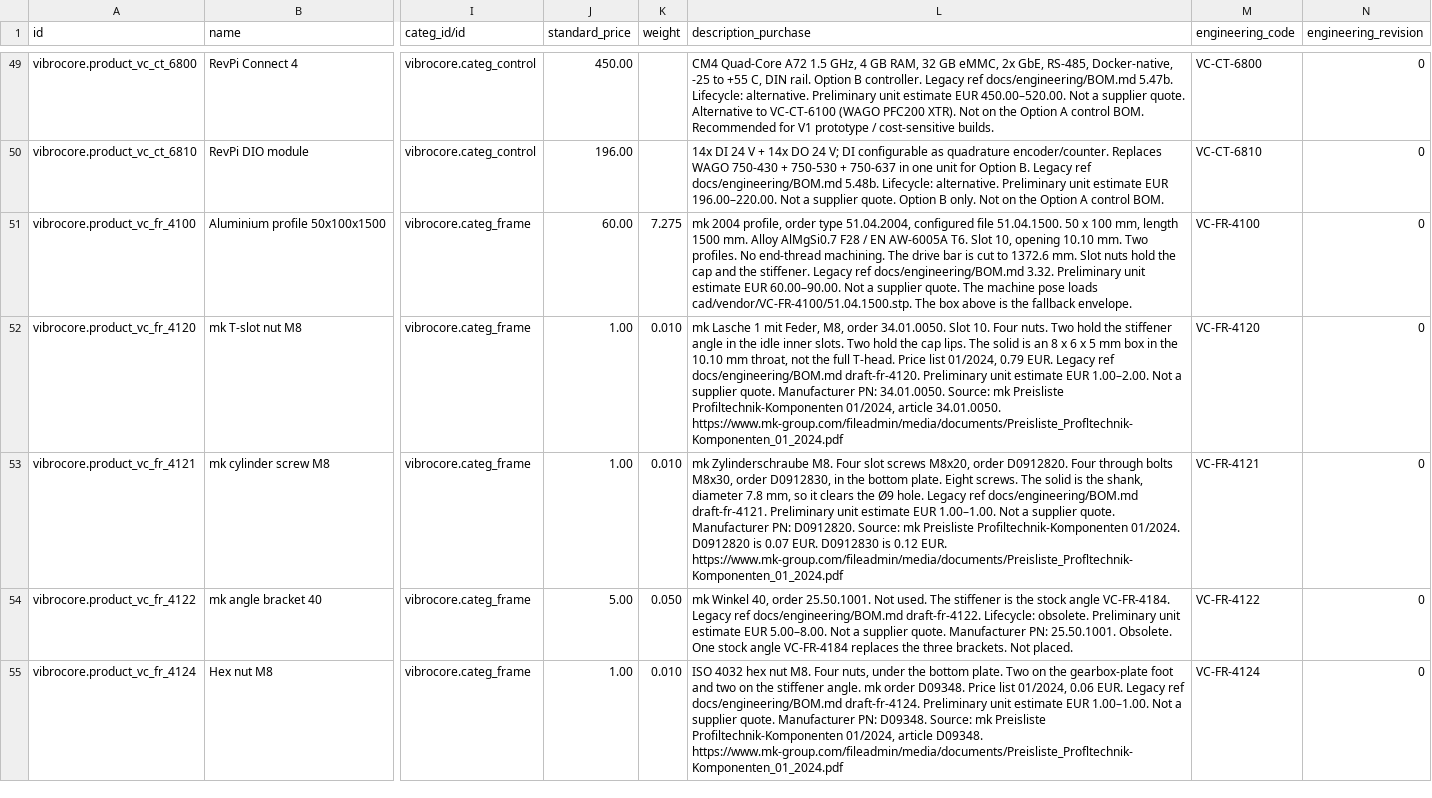
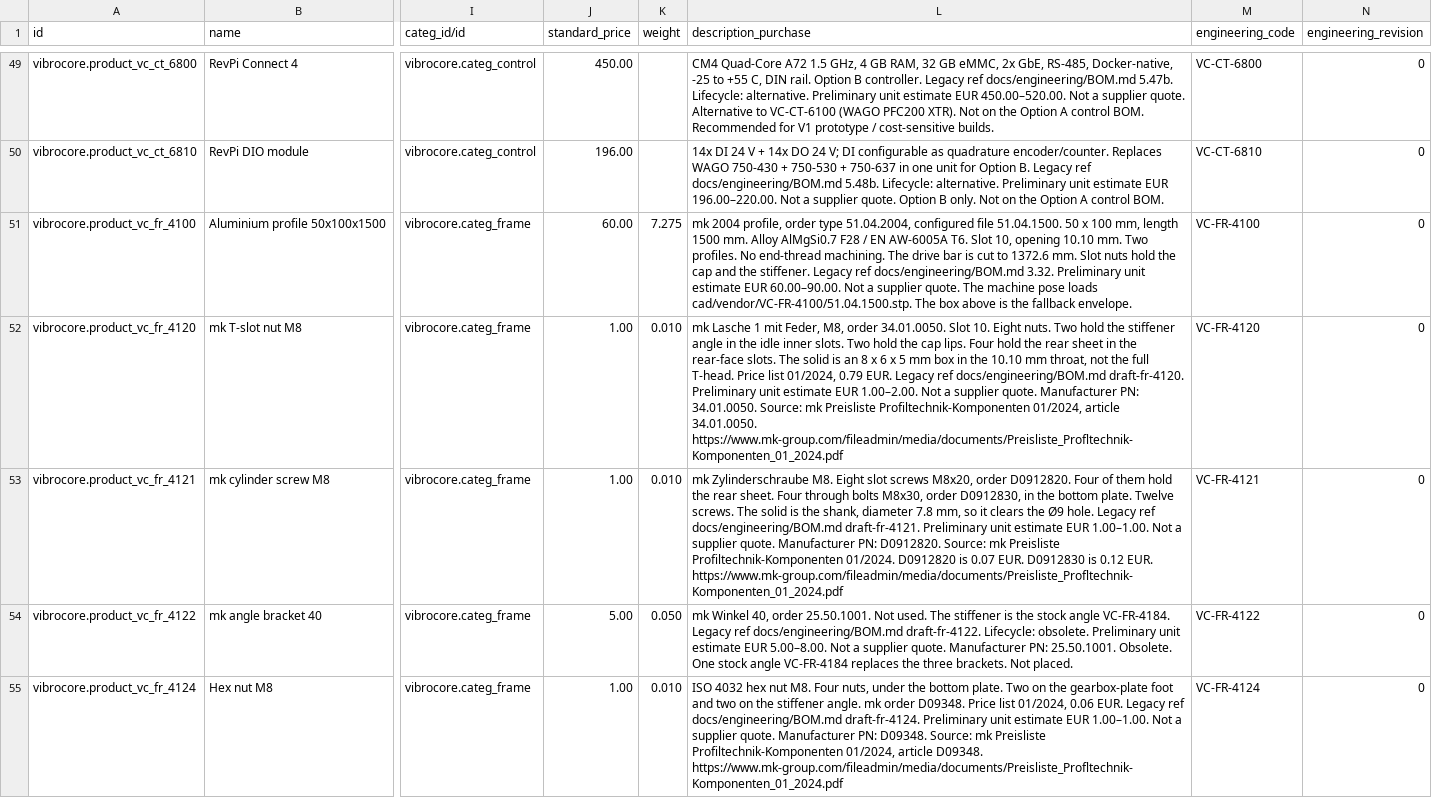
Before and after one commit to GROUNDUP-GmbH/vibrocore, a CSV file: cad/odoo/plm/product.product.csv, drawn as a sheet; only a part is shown, gaps mark what is left out; the diff covers the shown part only; the diff names each change by its address in the sheet, - before the commit and + after, or states it on an @@ line.

```diff
--- a/cad/odoo/plm/product.product.csv
+++ b/cad/odoo/plm/product.product.csv
-L52 (description_purchase): …Slot 10. Four nuts. Two hold the stiffener angle in the idle inner slots. Two hold the cap lips. The solid…
+L52 (description_purchase): …Slot 10. Eight nuts. Two hold the stiffener angle in the idle inner slots. Two hold the cap lips. Four hold the rear sheet in the rear-face slots. The solid…
-L53 (description_purchase): …Zylinderschraube M8. Four slot screws M8x20, order D0912820. Four through bolts M8x30, order D0912830, in the bottom plate. Eight screws. The…
+L53 (description_purchase): …Zylinderschraube M8. Eight slot screws M8x20, order D0912820. Four of them hold the rear sheet. Four through bolts M8x30, order D0912830, in the bottom plate. Twelve screws. The…
```
Also changed, not shown: 3 added rows and 4 edited cells elsewhere in this file, cad/odoo/mrp/product.product.csv, cad/odoo/plm/document_payloads.csv, 43 other files.
